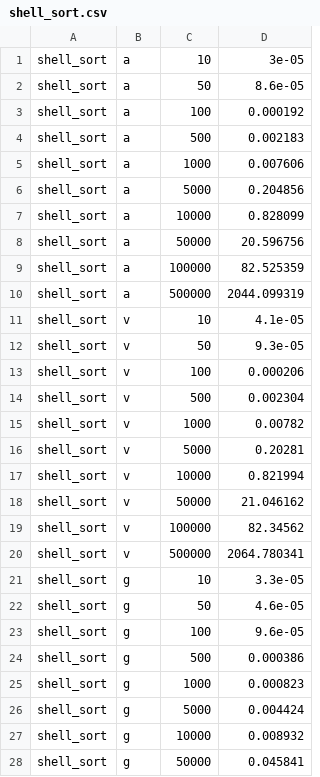
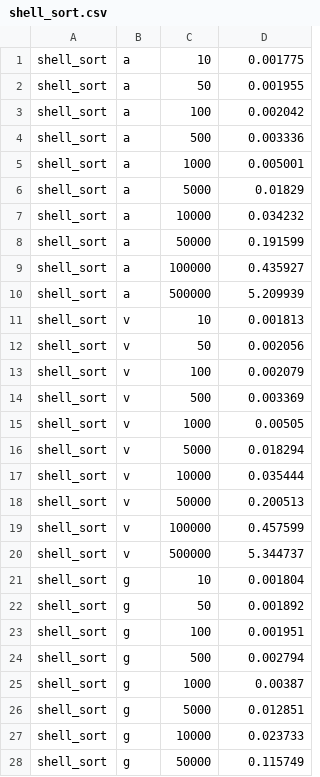
Before and after one commit to Fla-sh/sortowanie, a CSV file: times/shell_sort.csv, drawn as a sheet; only a part is shown; the diff covers the shown part only.

Commit message:
repaired shell sort

```diff
--- a/times/shell_sort.csv
+++ b/times/shell_sort.csv
@@ -1,28 +1,28 @@
-shell_sort, a, 10, 3e-05
-shell_sort, a, 50, 8.6e-05
-shell_sort, a, 100, 0.000192
-shell_sort, a, 500, 0.002183
-shell_sort, a, 1000, 0.007606
-shell_sort, a, 5000, 0.204856
-shell_sort, a, 10000, 0.828099
-shell_sort, a, 50000, 20.596756
-shell_sort, a, 100000, 82.525359
-shell_sort, a, 500000, 2044.099319
-shell_sort, v, 10, 4.1e-05
-shell_sort, v, 50, 9.3e-05
-shell_sort, v, 100, 0.000206
-shell_sort, v, 500, 0.002304
-shell_sort, v, 1000, 0.00782
-shell_sort, v, 5000, 0.20281
-shell_sort, v, 10000, 0.821994
-shell_sort, v, 50000, 21.046162
-shell_sort, v, 100000, 82.34562
-shell_sort, v, 500000, 2064.780341
-shell_sort, g, 10, 3.3e-05
-shell_sort, g, 50, 4.6e-05
-shell_sort, g, 100, 9.6e-05
-shell_sort, g, 500, 0.000386
-shell_sort, g, 1000, 0.000823
-shell_sort, g, 5000, 0.004424
-shell_sort, g, 10000, 0.008932
-shell_sort, g, 50000, 0.045841
+shell_sort, a, 10, 0.001775
+shell_sort, a, 50, 0.001955
+shell_sort, a, 100, 0.002042
+shell_sort, a, 500, 0.003336
+shell_sort, a, 1000, 0.005001
+shell_sort, a, 5000, 0.01829
+shell_sort, a, 10000, 0.034232
+shell_sort, a, 50000, 0.191599
+shell_sort, a, 100000, 0.435927
+shell_sort, a, 500000, 5.209939
+shell_sort, v, 10, 0.001813
+shell_sort, v, 50, 0.002056
+shell_sort, v, 100, 0.002079
+shell_sort, v, 500, 0.003369
+shell_sort, v, 1000, 0.00505
+shell_sort, v, 5000, 0.018294
+shell_sort, v, 10000, 0.035444
+shell_sort, v, 50000, 0.200513
+shell_sort, v, 100000, 0.457599
+shell_sort, v, 500000, 5.344737
+shell_sort, g, 10, 0.001804
+shell_sort, g, 50, 0.001892
+shell_sort, g, 100, 0.001951
+shell_sort, g, 500, 0.002794
+shell_sort, g, 1000, 0.00387
+shell_sort, g, 5000, 0.012851
+shell_sort, g, 10000, 0.023733
+shell_sort, g, 50000, 0.115749
```
Also changed, not shown: 32 edited cells elsewhere in this file, 14 other files.
